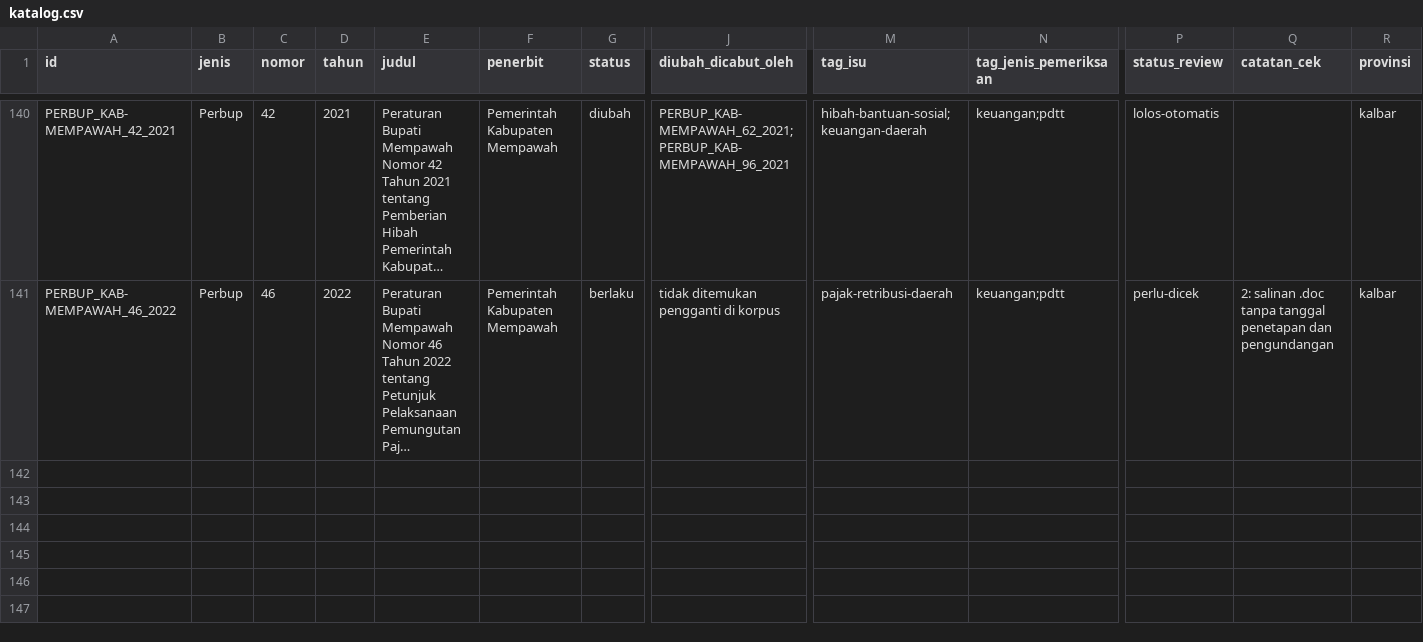
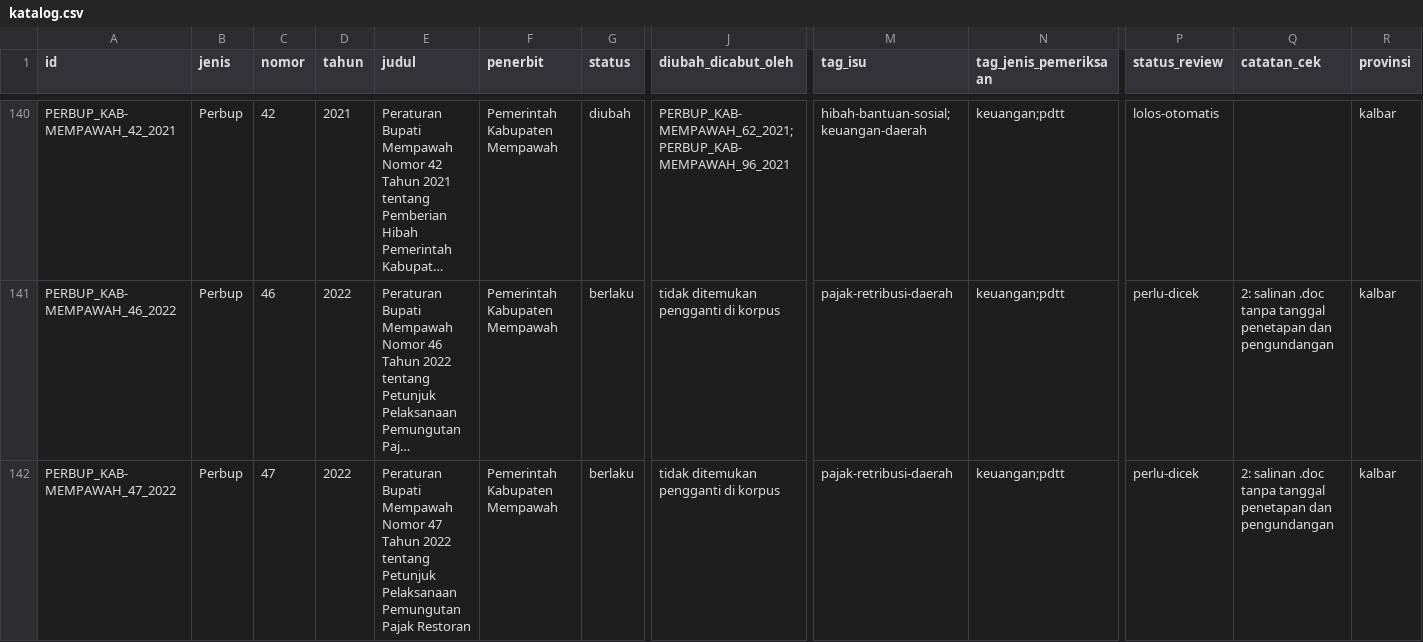
Before and after one commit to primaditra/korpus-daerah, a CSV file: katalog.csv, drawn as a sheet; only a part is shown, gaps mark what is left out; long unchanged cells end in …; rows hold the shown columns only; the diff names each change by its address in the sheet, - before the commit and + after, or states it on an @@ line.

```diff
--- a/katalog.csv
+++ b/katalog.csv
+row 142: PERBUP_KAB-MEMPAWAH_47_2022 | Perbup | 47 | 2022 | Peraturan Bupati Mempawah Nomor 47 Tahun 2022 tentang Petunjuk Pelaksanaan Pemungutan Pajak Restoran | Pemerintah Kabupaten Mempawah | berlaku | tidak ditemukan pengganti di korpus | pajak-retribusi-daerah | keuangan;pdtt | perlu-dicek | 2: salinan .doc tanpa tanggal penetapan dan pengundangan | kalbar
```
Also changed, not shown: 1 other file.
